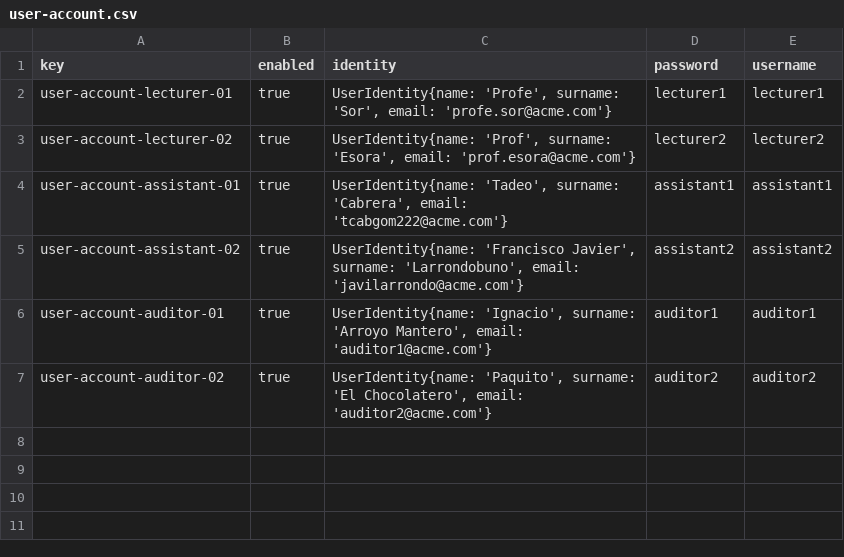
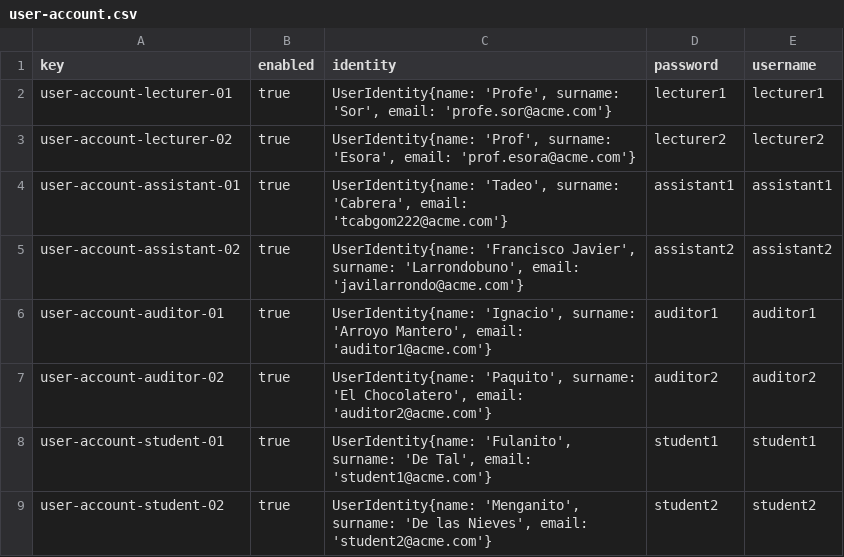
Before and after one commit to tcabgom/Acme-L3-D02, a CSV file: src/main/webapp/WEB-INF/resources/sample-data/user-account.csv, drawn as a sheet.

Commit message:
Added sample data

```diff
--- a/src/main/webapp/WEB-INF/resources/sample-data/user-account.csv
+++ b/src/main/webapp/WEB-INF/resources/sample-data/user-account.csv
@@ -7 +7,3 @@ user-account-auditor-01,true,"UserIdentity{name: 'Ignacio', surname: 'Arroyo Man
 user-account-auditor-02,true,"UserIdentity{name: 'Paquito', surname: 'El Chocolatero', email: 'auditor2@acme.com'}",auditor2,auditor2
+user-account-student-01,true,"UserIdentity{name: 'Fulanito', surname: 'De Tal', email: 'student1@acme.com'}",student1,student1
+user-account-student-02,true,"UserIdentity{name: 'Menganito', surname: 'De las Nieves', email: 'student2@acme.com'}",student2,student2
```
Also changed, not shown: 1 other file.
